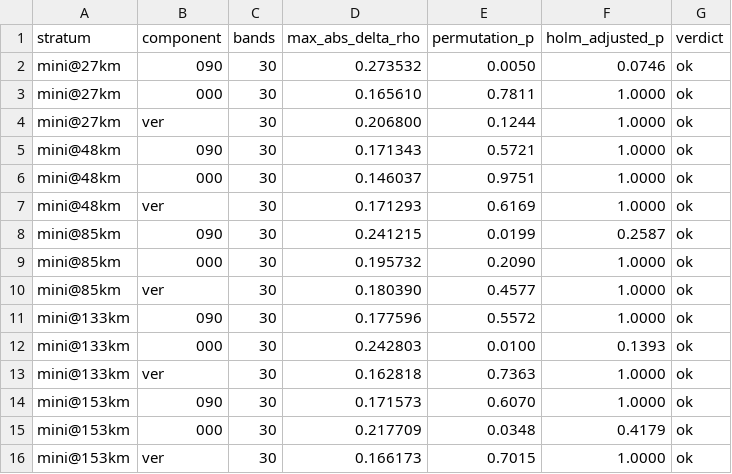
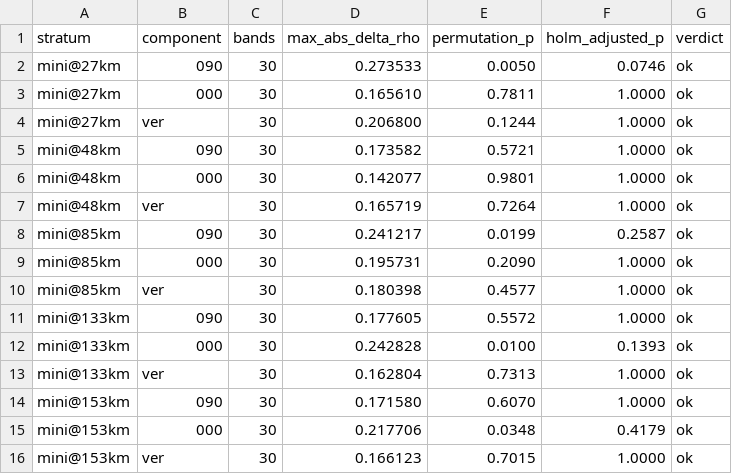
Before and after one commit to ucgmsim/high-frequency, a CSV file: harness/science_tierd_cella.csv, drawn as a sheet.

```diff
--- a/harness/science_tierd_cella.csv
+++ b/harness/science_tierd_cella.csv
@@ -1,16 +1,16 @@
 stratum,component,bands,max_abs_delta_rho,permutation_p,holm_adjusted_p,verdict
-mini@27km,090,30,0.273532,0.0050,0.0746,ok
+mini@27km,090,30,0.273533,0.0050,0.0746,ok
 mini@27km,000,30,0.165610,0.7811,1.0000,ok
 mini@27km,ver,30,0.206800,0.1244,1.0000,ok
-mini@48km,090,30,0.171343,0.5721,1.0000,ok
-mini@48km,000,30,0.146037,0.9751,1.0000,ok
-mini@48km,ver,30,0.171293,0.6169,1.0000,ok
-mini@85km,090,30,0.241215,0.0199,0.2587,ok
-mini@85km,000,30,0.195732,0.2090,1.0000,ok
-mini@85km,ver,30,0.180390,0.4577,1.0000,ok
-mini@133km,090,30,0.177596,0.5572,1.0000,ok
-mini@133km,000,30,0.242803,0.0100,0.1393,ok
-mini@133km,ver,30,0.162818,0.7363,1.0000,ok
-mini@153km,090,30,0.171573,0.6070,1.0000,ok
-mini@153km,000,30,0.217709,0.0348,0.4179,ok
-mini@153km,ver,30,0.166173,0.7015,1.0000,ok
+mini@48km,090,30,0.173582,0.5721,1.0000,ok
+mini@48km,000,30,0.142077,0.9801,1.0000,ok
+mini@48km,ver,30,0.165719,0.7264,1.0000,ok
+mini@85km,090,30,0.241217,0.0199,0.2587,ok
+mini@85km,000,30,0.195731,0.2090,1.0000,ok
+mini@85km,ver,30,0.180398,0.4577,1.0000,ok
+mini@133km,090,30,0.177605,0.5572,1.0000,ok
+mini@133km,000,30,0.242828,0.0100,0.1393,ok
+mini@133km,ver,30,0.162804,0.7313,1.0000,ok
+mini@153km,090,30,0.171580,0.6070,1.0000,ok
+mini@153km,000,30,0.217706,0.0348,0.4179,ok
+mini@153km,ver,30,0.166123,0.7015,1.0000,ok
```
